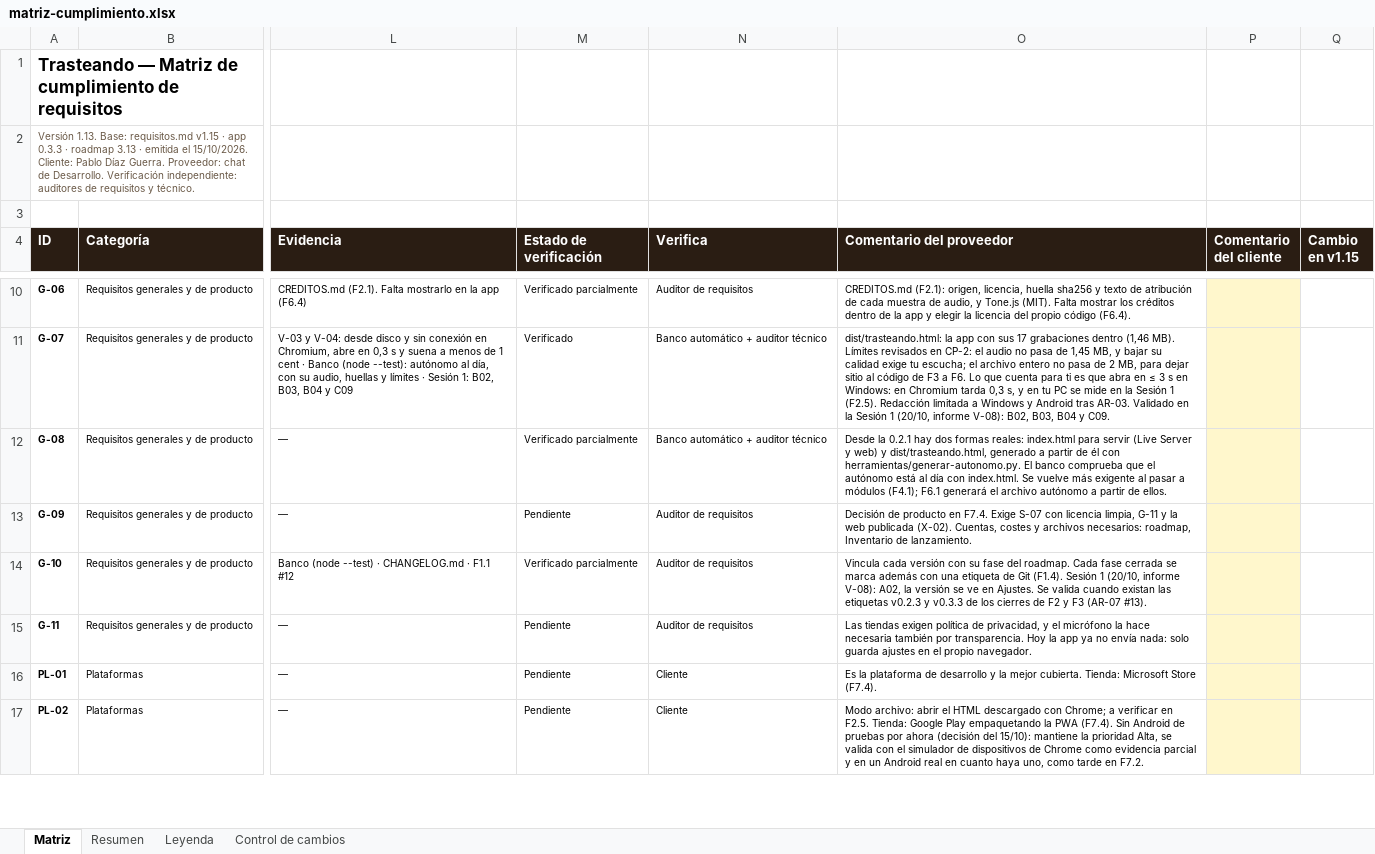
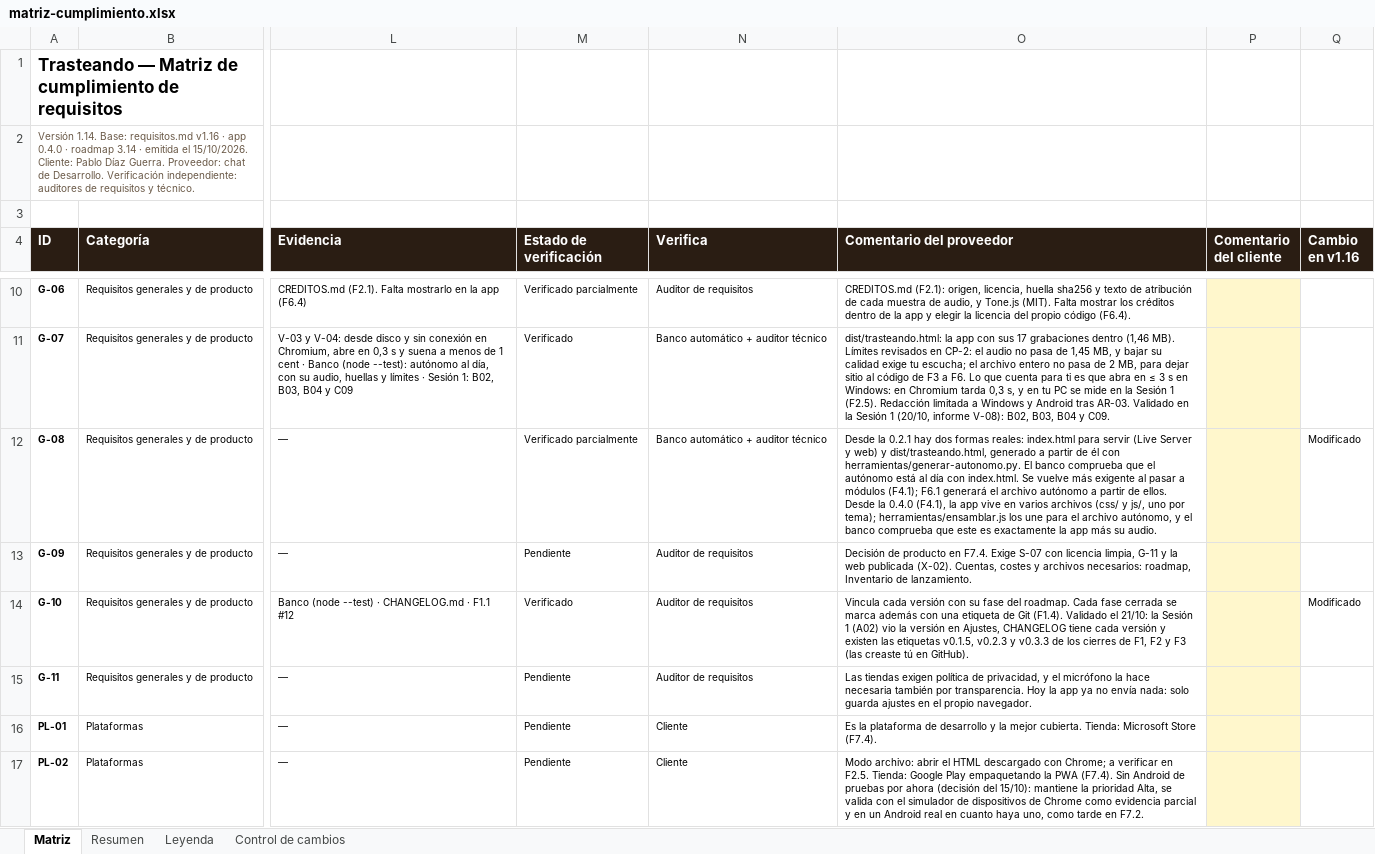
Before and after one commit to pdigue/guitarra, an Excel workbook: docs/matriz-cumplimiento.xlsx, sheet Matriz, drawn as a sheet; only a part is shown, gaps mark what is left out; values as stored, in another font and other column widths than the file's, no borders; conditional formats not drawn; the diff covers the shown part only; the diff names each change by its address in the sheet, - before the commit and + after, or states it on an @@ line.

```diff
--- a/docs/matriz-cumplimiento.xlsx (sheet Matriz)
+++ b/docs/matriz-cumplimiento.xlsx (sheet Matriz)
-A2 (ID): Versión 1.13. Base: requisitos.md v1.15 · app 0.3.3 · roadmap 3.13 · emitida…
+A2 (ID): Versión 1.14. Base: requisitos.md v1.16 · app 0.4.0 · roadmap 3.14 · emitida…
-Q4: Cambio en v1.15
+Q4: Cambio en v1.16
-O12 (Comentario del proveedor): …de ellos.
+O12 (Comentario del proveedor): …de ellos. Desde la 0.4.0 (F4.1), la app vive en varios archivos (css/ y js/, uno por tema); herramientas/ensamblar.js los une para el archivo autónomo, y el banco comprueba que este es exactamente la app más su audio.
-Q12 (Cambio en v1.16): (empty)
+Q12 (Cambio en v1.16): Modificado
-M14 (Estado de verificación): Verificado parcialmente
+M14 (Estado de verificación): Verificado
-O14 (Comentario del proveedor): …Git (F1.4). Sesión 1 (20/10, informe V-08): A02, la versión se ve en Ajustes. Se valida cuando existan las etiquetas v0.2.3 y v0.3.3 de los cierres de F2 y F3 (AR-07 #13).
+O14 (Comentario del proveedor): …Git (F1.4). Validado el 21/10: la Sesión 1 (A02) vio la versión en Ajustes, CHANGELOG tiene cada versión y existen las etiquetas v0.1.5, v0.2.3 y v0.3.3 de los cierres de F1, F2 y F3 (las creaste tú en GitHub).
-Q14 (Cambio en v1.16): (empty)
+Q14 (Cambio en v1.16): Modificado
```
Also changed, not shown: 36 edited cells elsewhere in this sheet, sheet Control de cambios, 10 other files.
